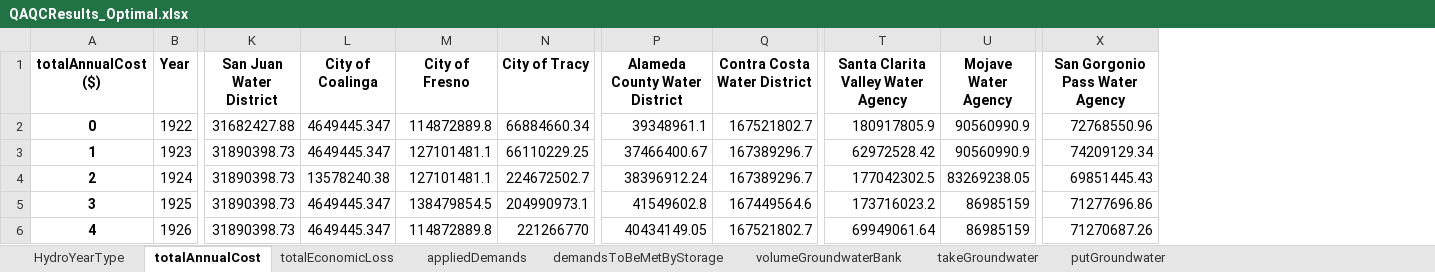
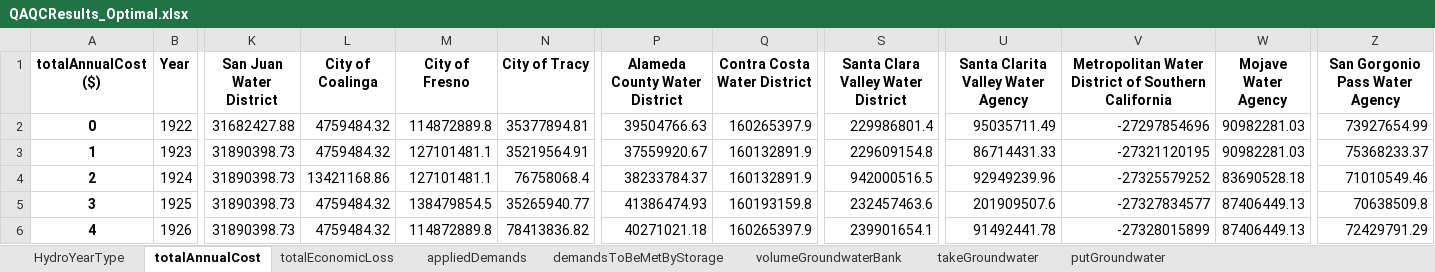
Before and after one commit to dayamuralidharan/California-Urban-Water-Management-Economic-Tool, an Excel workbook: CaUWMET/src/outputData/QAQCResults_Optimal.xlsx, sheet totalAnnualCost, drawn as a sheet; only a part is shown, gaps mark what is left out; values as stored, in another font and other column widths than the file's, no borders; addresses are those after the commit; the diff covers the shown part only; the diff names each change by its address in the sheet, - before the commit and + after, or states it on an @@ line.

```diff
--- a/CaUWMET/src/outputData/QAQCResults_Optimal.xlsx (sheet totalAnnualCost)
+++ b/CaUWMET/src/outputData/QAQCResults_Optimal.xlsx (sheet totalAnnualCost)
+column S, rows 1-6: Santa Clara Valley Water District | 229986801.4 | 229609154.8 | 942000516.5 | 232457463.6 | 239901654.1
+column V, rows 1-6: Metropolitan Water District of Southern California | -27297854696 | -27321120195 | -27325579252 | -27327834577 | -27328015899
-L2:L3 (City of Coalinga): 4649445.347
+L2:L3 (City of Coalinga): 4759484.32
-N2 (City of Tracy): 66884660.34
+N2 (City of Tracy): 35377894.81
-P2 (Alameda County Water District): 39348961.1
+P2 (Alameda County Water District): 39504766.63
-Q2 (Contra Costa Water District): 167521802.7
+Q2 (Contra Costa Water District): 160265397.9
-U2: 180917805.9
+U2: 95035711.49
-W2:W3 (Mojave Water Agency): 90560990.9
+W2:W3 (Mojave Water Agency): 90982281.03
-Z2 (San Gorgonio Pass Water Agency): 72768550.96
+Z2 (San Gorgonio Pass Water Agency): 73927654.99
-N3 (City of Tracy): 66110229.25
+N3 (City of Tracy): 35219564.91
-P3 (Alameda County Water District): 37466400.67
+P3 (Alameda County Water District): 37559920.67
-Q3:Q4 (Contra Costa Water District): 167389296.7
+Q3:Q4 (Contra Costa Water District): 160132891.9
-U3: 62972528.42
+U3: 86714431.33
-Z3 (San Gorgonio Pass Water Agency): 74209129.34
+Z3 (San Gorgonio Pass Water Agency): 75368233.37
-L4 (City of Coalinga): 13578240.38
+L4 (City of Coalinga): 13421168.86
-N4 (City of Tracy): 224672502.7
+N4 (City of Tracy): 76758068.4
-P4 (Alameda County Water District): 38396912.24
+P4 (Alameda County Water District): 38233784.37
-U4: 177042302.5
+U4: 92949239.96
-W4 (Mojave Water Agency): 83269238.05
+W4 (Mojave Water Agency): 83690528.18
-Z4 (San Gorgonio Pass Water Agency): 69851445.43
+Z4 (San Gorgonio Pass Water Agency): 71010549.46
-L5:L6 (City of Coalinga): 4649445.347
+L5:L6 (City of Coalinga): 4759484.32
-N5 (City of Tracy): 204990973.1
+N5 (City of Tracy): 35265940.77
-P5 (Alameda County Water District): 41549602.8
+P5 (Alameda County Water District): 41386474.93
-Q5 (Contra Costa Water District): 167449564.6
+Q5 (Contra Costa Water District): 160193159.8
-U5: 173716023.2
+U5: 201909507.6
-W5:W6 (Mojave Water Agency): 86985159
+W5:W6 (Mojave Water Agency): 87406449.13
-Z5 (San Gorgonio Pass Water Agency): 71277696.86
+Z5 (San Gorgonio Pass Water Agency): 70638509.8
-N6 (City of Tracy): 221266770
+N6 (City of Tracy): 78413836.82
-P6 (Alameda County Water District): 40434149.05
+P6 (Alameda County Water District): 40271021.18
-Q6 (Contra Costa Water District): 167521802.7
+Q6 (Contra Costa Water District): 160265397.9
-U6: 69949061.64
+U6: 91492441.78
-Z6 (San Gorgonio Pass Water Agency): 71270687.26
+Z6 (San Gorgonio Pass Water Agency): 72429791.29
```
Also changed, not shown: 616 edited cells elsewhere in this sheet, sheet demandsToBeMetByStorage, sheet demandsToBeMetByContingentOpts, sheet volumeGroundwaterBank, sheet appliedDemands, sheet contingentConservationReductVol, sheet putGroundwater, 4 more sheets, CaUWMET/src/outputData/QAQCResults_Zero.xlsx, 4 other files.
